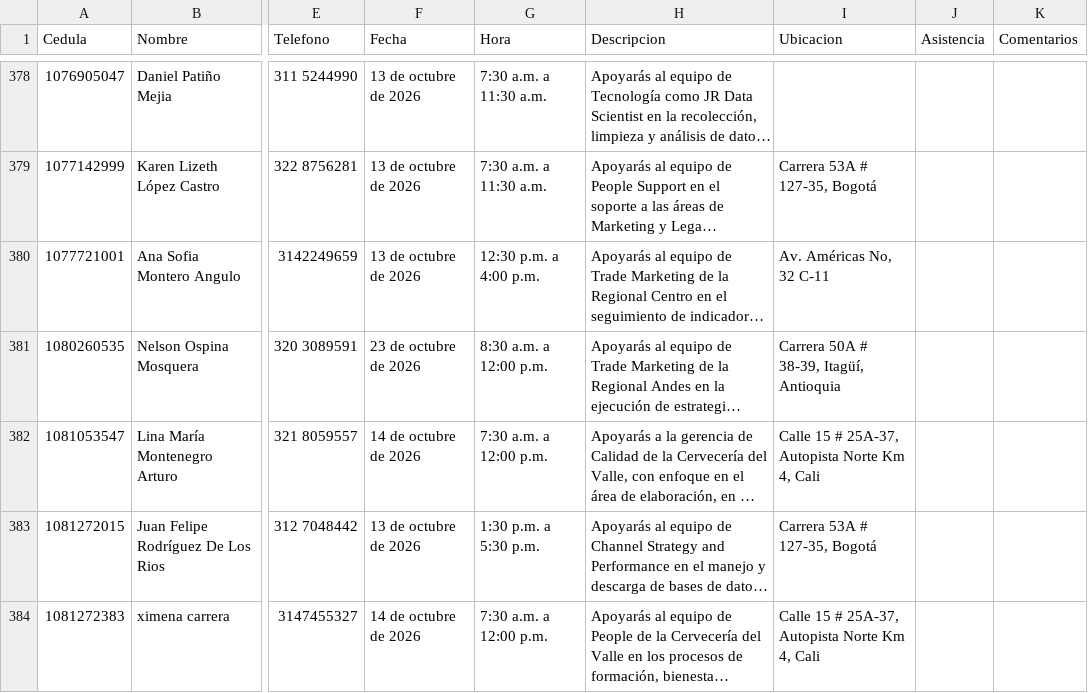
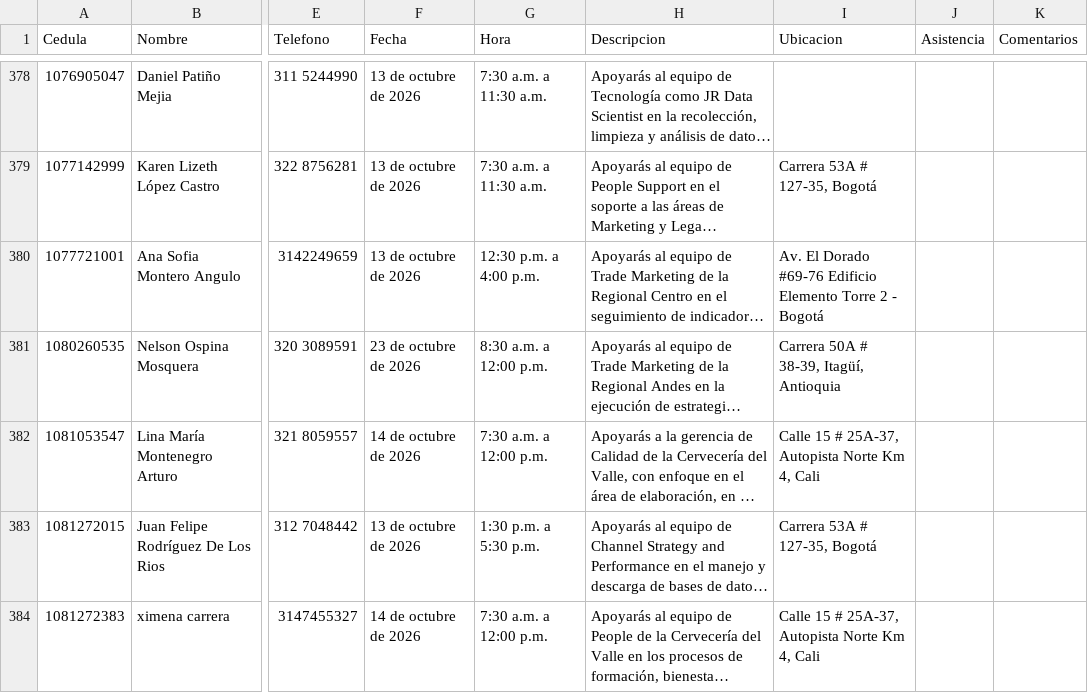
Before and after one commit to Catamatiz/bot-creaton, a CSV file: datos.csv, drawn as a sheet; only a part is shown, gaps mark what is left out; long unchanged cells end in …; the diff covers the shown part only; the diff names each change by its address in the sheet, - before the commit and + after, or states it on an @@ line.

Commit message:
Add files via upload

```diff
--- a/datos.csv
+++ b/datos.csv
-I380 (Ubicacion): Av. Américas No, 32 C-11
+I380 (Ubicacion): Av. El Dorado #69-76 Edificio Elemento Torre 2 - Bogotá
```
Also changed, not shown: 20 edited cells elsewhere in this file.
